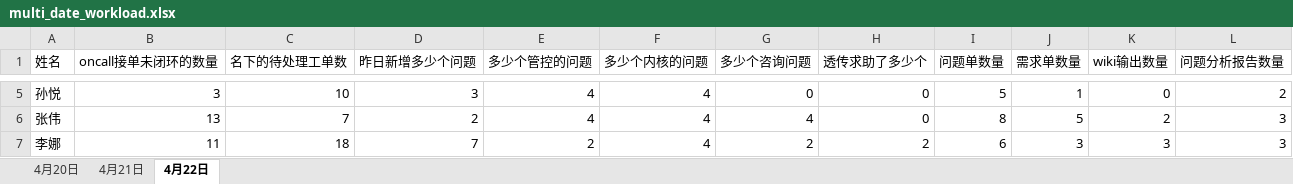
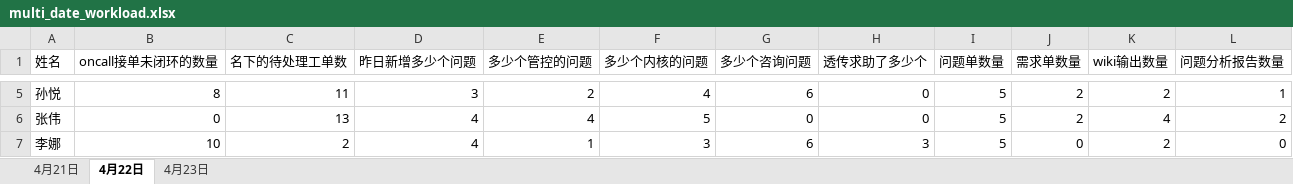
Before and after one commit to RebornL1/person, an Excel workbook: samples/multi_date_workload.xlsx, sheet 4月22日, drawn as a sheet; only a part is shown, gaps mark what is left out; values as stored, in another font and other column widths than the file's, no borders; the diff covers the shown part only; the diff names each change by its address in the sheet, - before the commit and + after, or states it on an @@ line.

```diff
--- a/samples/multi_date_workload.xlsx (sheet 4月22日)
+++ b/samples/multi_date_workload.xlsx (sheet 4月22日)
-sheet tab: 4月20日
+sheet tab: 4月23日
-B5 (oncall接单未闭环的数量): 3
+B5 (oncall接单未闭环的数量): 8
-C5 (名下的待处理工单数): 10
+C5 (名下的待处理工单数): 11
-E5 (多少个管控的问题): 4
+E5 (多少个管控的问题): 2
-G5 (多少个咨询问题): 0
+G5 (多少个咨询问题): 6
-J5 (需求单数量): 1
+J5 (需求单数量): 2
-K5 (wiki输出数量): 0
+K5 (wiki输出数量): 2
-L5 (问题分析报告数量): 2
+L5 (问题分析报告数量): 1
-B6 (oncall接单未闭环的数量): 13
+B6 (oncall接单未闭环的数量): 0
-C6 (名下的待处理工单数): 7
+C6 (名下的待处理工单数): 13
-D6 (昨日新增多少个问题): 2
+D6 (昨日新增多少个问题): 4
-F6 (多少个内核的问题): 4
+F6 (多少个内核的问题): 5
-G6 (多少个咨询问题): 4
+G6 (多少个咨询问题): 0
-I6 (问题单数量): 8
+I6 (问题单数量): 5
-J6 (需求单数量): 5
+J6 (需求单数量): 2
-K6 (wiki输出数量): 2
+K6 (wiki输出数量): 4
-L6 (问题分析报告数量): 3
+L6 (问题分析报告数量): 2
-B7 (oncall接单未闭环的数量): 11
+B7 (oncall接单未闭环的数量): 10
-C7 (名下的待处理工单数): 18
+C7 (名下的待处理工单数): 2
-D7 (昨日新增多少个问题): 7
+D7 (昨日新增多少个问题): 4
-E7 (多少个管控的问题): 2
+E7 (多少个管控的问题): 1
-F7 (多少个内核的问题): 4
+F7 (多少个内核的问题): 3
-G7 (多少个咨询问题): 2
+G7 (多少个咨询问题): 6
-H7 (透传求助了多少个): 2
+H7 (透传求助了多少个): 3
-I7 (问题单数量): 6
+I7 (问题单数量): 5
-J7 (需求单数量): 3
+J7 (需求单数量): 0
-K7 (wiki输出数量): 3
+K7 (wiki输出数量): 2
-L7 (问题分析报告数量): 3
+L7 (问题分析报告数量): 0
```
Also changed, not shown: 2 added rows and 73 edited cells elsewhere in this sheet, sheet 4月21日, 7 other files.
